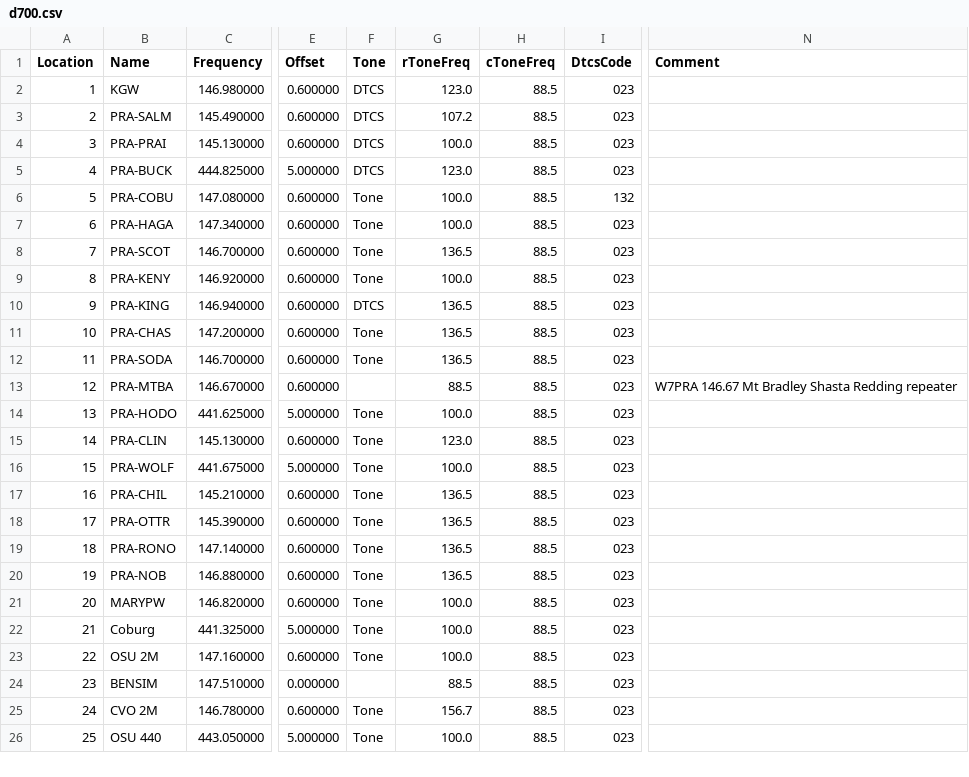
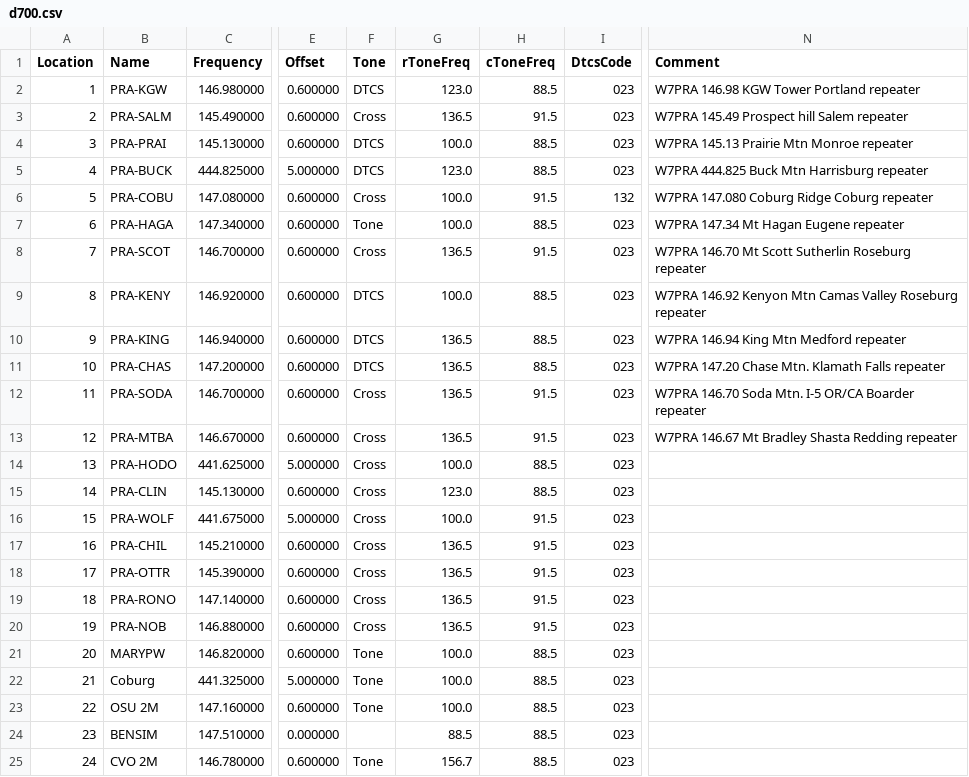
Before and after one commit to Odysimus/configs-and-templates, a CSV file: radio_memories/d700.csv, drawn as a sheet; only a part is shown, gaps mark what is left out; the shorter side is filled out with more unchanged rows; the diff names each change by its address in the sheet, - before the commit and + after, or states it on an @@ line.

Commit message:
Memories
Updated tones for PRA repeaters

```diff
--- a/radio_memories/d700.csv
+++ b/radio_memories/d700.csv
-B2 (Name): KGW
+B2 (Name): PRA-KGW
-N2 (Comment): (empty)
+N2 (Comment): W7PRA 146.98 KGW Tower Portland repeater
-F3 (Tone): DTCS
+F3 (Tone): Cross
-G3 (rToneFreq): 107.2
+G3 (rToneFreq): 136.5
-H3 (cToneFreq): 88.5
+H3 (cToneFreq): 91.5
-N3 (Comment): (empty)
+N3 (Comment): W7PRA 145.49 Prospect hill Salem repeater
-N4 (Comment): (empty)
+N4 (Comment): W7PRA 145.13 Prairie Mtn Monroe repeater
-N5 (Comment): (empty)
+N5 (Comment): W7PRA 444.825 Buck Mtn Harrisburg repeater
-F6 (Tone): Tone
+F6 (Tone): Cross
-H6 (cToneFreq): 88.5
+H6 (cToneFreq): 91.5
-N6 (Comment): (empty)
+N6 (Comment): W7PRA 147.080 Coburg Ridge Coburg repeater
-N7 (Comment): (empty)
+N7 (Comment): W7PRA 147.34 Mt Hagan Eugene repeater
-F8 (Tone): Tone
+F8 (Tone): Cross
-H8 (cToneFreq): 88.5
+H8 (cToneFreq): 91.5
-N8 (Comment): (empty)
+N8 (Comment): W7PRA 146.70 Mt Scott Sutherlin Roseburg repeater
-F9 (Tone): Tone
+F9 (Tone): DTCS
-N9 (Comment): (empty)
+N9 (Comment): W7PRA 146.92 Kenyon Mtn Camas Valley Roseburg repeater
-N10 (Comment): (empty)
+N10 (Comment): W7PRA 146.94 King Mtn Medford repeater
-F11 (Tone): Tone
+F11 (Tone): DTCS
-N11 (Comment): (empty)
+N11 (Comment): W7PRA 147.20 Chase Mtn. Klamath Falls repeater
-F12 (Tone): Tone
+F12 (Tone): Cross
-H12:H13 (cToneFreq): 88.5
+H12:H13 (cToneFreq): 91.5
-N12 (Comment): (empty)
+N12 (Comment): W7PRA 146.70 Soda Mtn. I-5 OR/CA Boarder repeater
-F13 (Tone): (empty)
+F13 (Tone): Cross
-G13 (rToneFreq): 88.5
+G13 (rToneFreq): 136.5
-F14:F20 (Tone): Tone
+F14:F20 (Tone): Cross
-H16:H20 (cToneFreq): 88.5
+H16:H20 (cToneFreq): 91.5
```
Also changed, not shown: radio_memories/uv-5r.csv.
